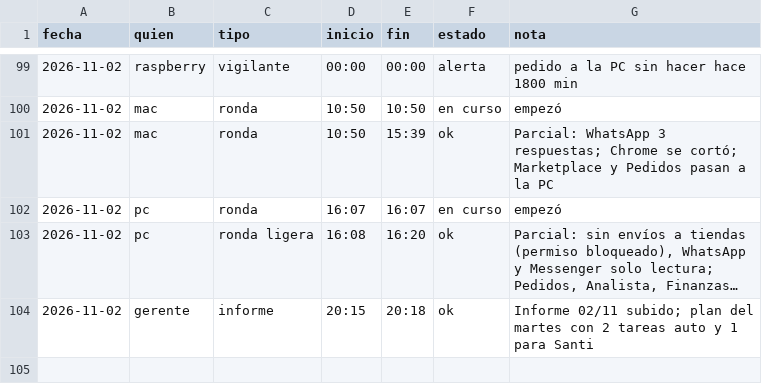
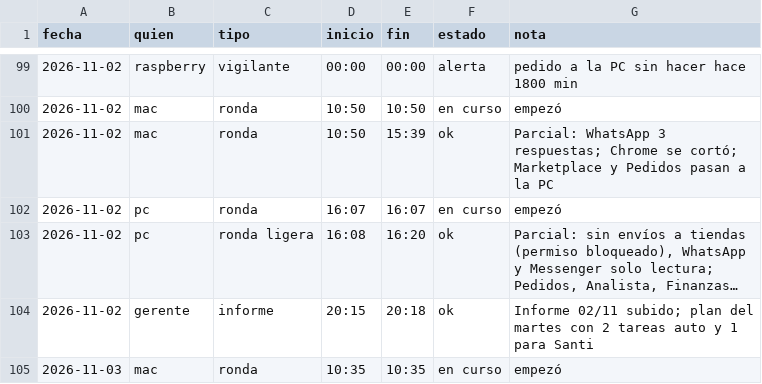
Before and after one commit to Santi491/Claude-, a CSV file: sesiones.csv, drawn as a sheet; only a part is shown, gaps mark what is left out; long unchanged cells end in ….

Commit message:
Sesión: mac empezó la ronda

```diff
--- a/sesiones.csv
+++ b/sesiones.csv
@@ -104 +104,2 @@ fecha,quien,tipo,inicio,fin,estado,nota
 2026-11-02,gerente,informe,20:15,20:18,ok,Informe 02/11 subido; plan del martes con 2 tareas auto y 1 para Santi
+2026-11-03,mac,ronda,10:35,10:35,en curso,empezó
```
